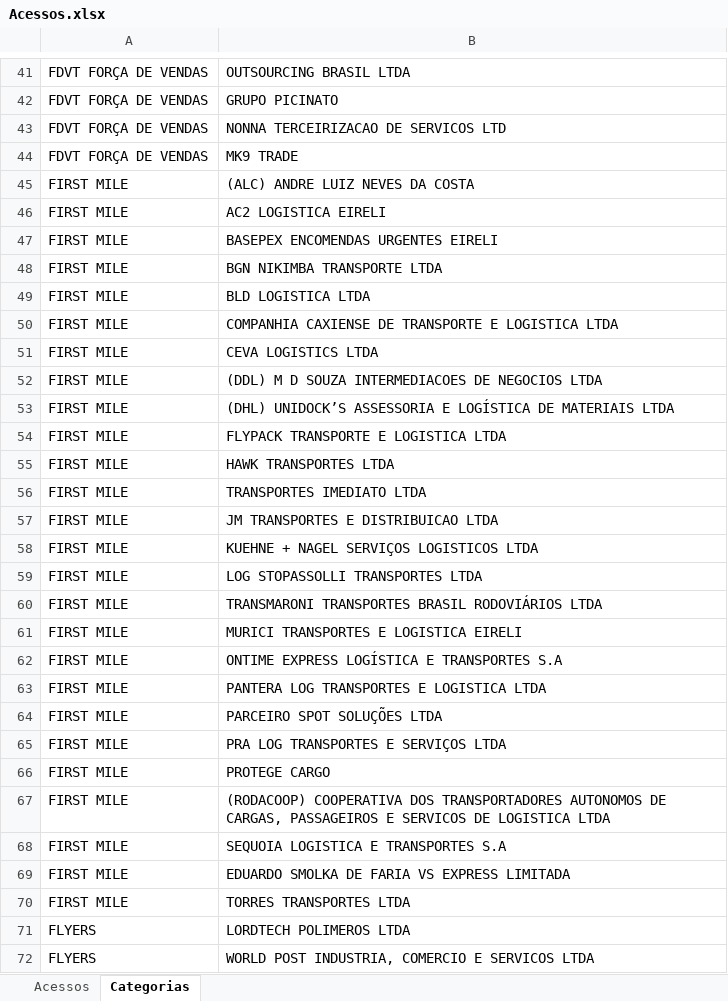
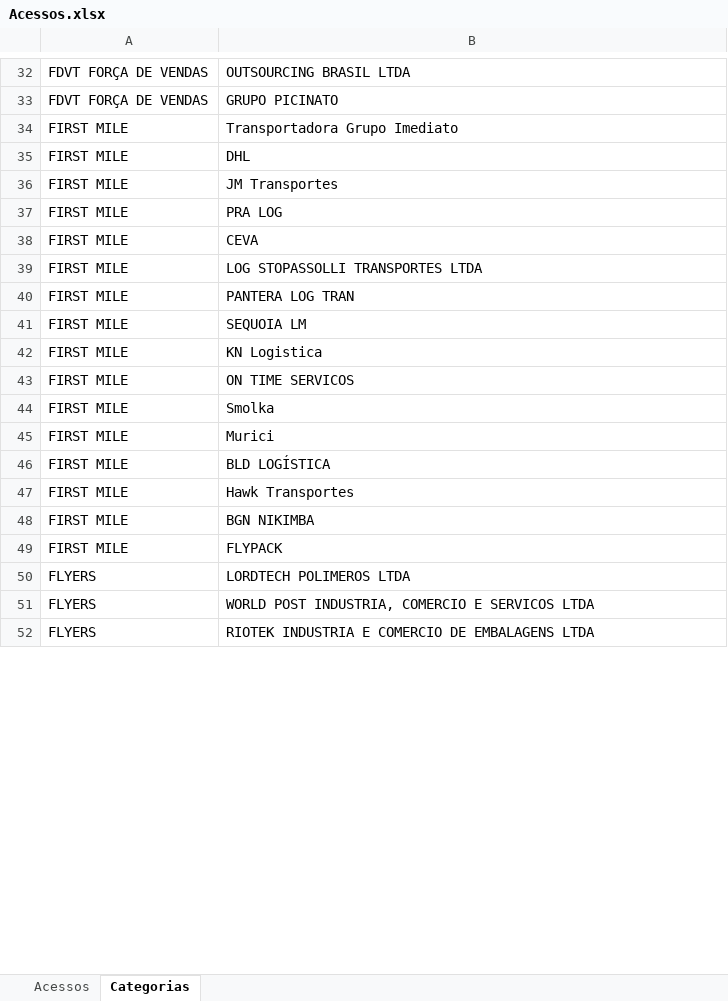
Before and after one commit to jelielbruno/MeliAwards, an Excel workbook: Acessos.xlsx, sheet Categorias, drawn as a sheet; only a part is shown, gaps mark what is left out; the shorter side is filled out with more unchanged rows; values as stored, in another font and other column widths than the file's, no borders; removed rows and columns are numbered as before the commit, all else as after; the diff covers the shown part only; the diff names each change by its address in the sheet, - before the commit and + after, or states it on an @@ line.

Commit message:
Add files via upload

```diff
--- a/Acessos.xlsx (sheet Categorias)
+++ b/Acessos.xlsx (sheet Categorias)
-row 43: FDVT FORÇA DE VENDAS | NONNA TERCEIRIZACAO DE SERVICOS LTD
-row 44: FDVT FORÇA DE VENDAS | MK9 TRADE
-row 45: FIRST MILE | (ALC) ANDRE LUIZ NEVES DA COSTA
-B34: AC2 LOGISTICA EIRELI
+B34: Transportadora Grupo Imediato
-B35: BASEPEX ENCOMENDAS URGENTES EIRELI
+B35: DHL
-B36: BGN NIKIMBA TRANSPORTE LTDA
+B36: JM Transportes
-B37: BLD LOGISTICA LTDA
+B37: PRA LOG
-row 50: FIRST MILE | COMPANHIA CAXIENSE DE TRANSPORTE E LOGISTICA LTDA
-B38: CEVA LOGISTICS LTDA
+B38: CEVA
-row 52: FIRST MILE | (DDL) M D SOUZA INTERMEDIACOES DE NEGOCIOS LTDA
-row 53: FIRST MILE | (DHL) UNIDOCK’S ASSESSORIA E LOGÍSTICA DE MATERIAIS LTDA
-row 54: FIRST MILE | FLYPACK TRANSPORTE E LOGISTICA LTDA
-row 55: FIRST MILE | HAWK TRANSPORTES LTDA
-row 56: FIRST MILE | TRANSPORTES IMEDIATO LTDA
-row 57: FIRST MILE | JM TRANSPORTES E DISTRIBUICAO LTDA
-row 58: FIRST MILE | KUEHNE + NAGEL SERVIÇOS LOGISTICOS LTDA
-row 60: FIRST MILE | TRANSMARONI TRANSPORTES BRASIL RODOVIÁRIOS LTDA
-row 61: FIRST MILE | MURICI TRANSPORTES E LOGISTICA EIRELI
-row 62: FIRST MILE | ONTIME EXPRESS LOGÍSTICA E TRANSPORTES S.A
-B40: PANTERA LOG TRANSPORTES E LOGISTICA LTDA
+B40: PANTERA LOG TRAN
-B41: PARCEIRO SPOT SOLUÇÕES LTDA
+B41: SEQUOIA LM
+row 42: FIRST MILE | KN Logistica
-B43: PRA LOG TRANSPORTES E SERVIÇOS LTDA
+B43: ON TIME SERVICOS
+row 44: FIRST MILE | Smolka
+row 45: FIRST MILE | Murici
-B46: PROTEGE CARGO
+B46: BLD LOGÍSTICA
-B47: (RODACOOP) COOPERATIVA DOS TRANSPORTADORES AUTONOMOS DE CARGAS, PASSAGEIROS E SERVICOS DE LOGISTICA LTDA
+B47: Hawk Transportes
-B48: SEQUOIA LOGISTICA E TRANSPORTES S.A
+B48: BGN NIKIMBA
-B49: EDUARDO SMOLKA DE FARIA VS EXPRESS LIMITADA
+B49: FLYPACK
-row 70: FIRST MILE | TORRES TRANSPORTES LTDA
```
Also changed, not shown: 72 added rows, 169 removed rows, 82 moved rows and 8 edited cells elsewhere in this sheet, sheet Acessos.
